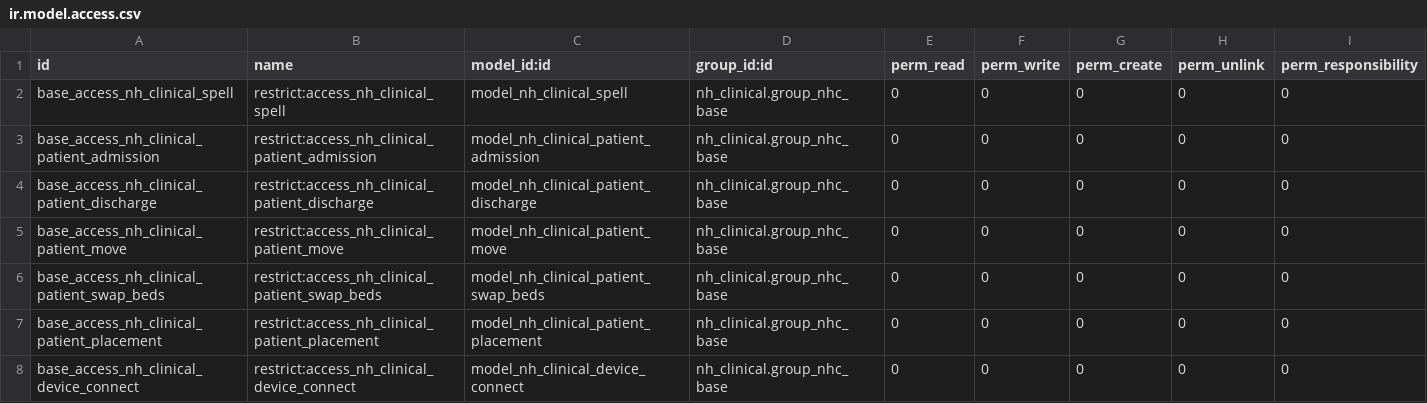
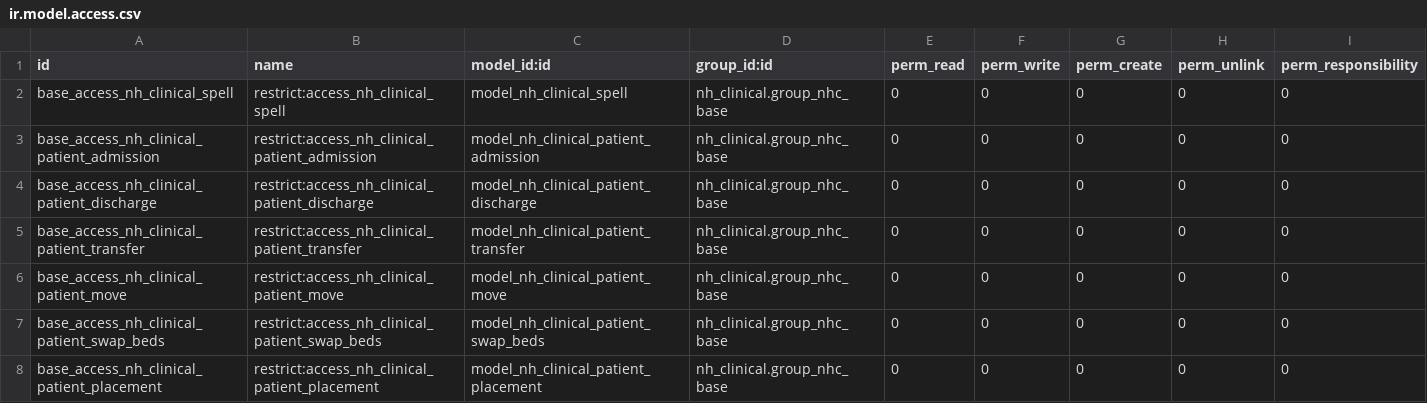
Before and after one commit to openeobs/nhclinical, a CSV file: nh_clinical/security/operations/ir.model.access.csv, drawn as a sheet; only a part is shown; the shorter side is filled out with more unchanged rows; the diff covers the shown part only; the diff names each change by its address in the sheet, - before the commit and + after, or states it on an @@ line.

```diff
--- a/nh_clinical/security/operations/ir.model.access.csv
+++ b/nh_clinical/security/operations/ir.model.access.csv
+row 5: base_access_nh_clinical_patient_transfer | restrict:access_nh_clinical_patient_transfer | model_nh_clinical_patient_transfer | nh_clinical.group_nhc_base | 0 | 0 | 0 | 0 | 0
```
Also changed, not shown: 14 added rows elsewhere in this file, 6 other files.
